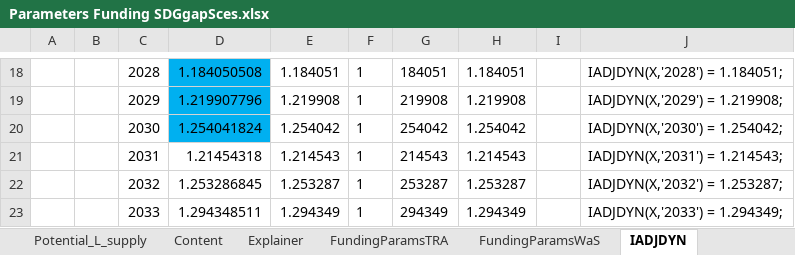
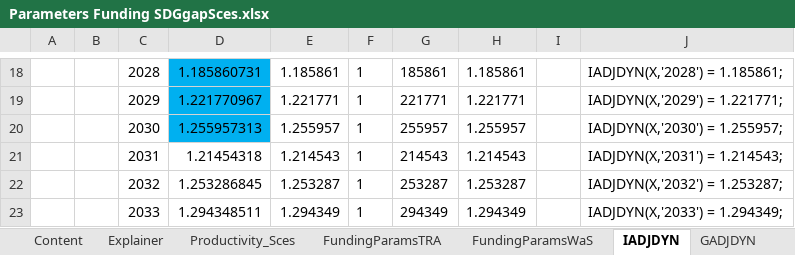
Before and after one commit to JulesChristian/SATIMGE, an Excel workbook: WB-infrastructure/Parameters Funding SDGgapSces.xlsx, sheet IADJDYN, drawn as a sheet; only a part is shown, gaps mark what is left out; values as stored, in another font and other column widths than the file's, no borders; the diff covers the shown part only; the diff names each change by its address in the sheet, - before the commit and + after, or states it on an @@ line.

```diff
--- a/WB-infrastructure/Parameters Funding SDGgapSces.xlsx (sheet IADJDYN)
+++ b/WB-infrastructure/Parameters Funding SDGgapSces.xlsx (sheet IADJDYN)
-D18: 1.184050508
+D18: 1.185860731
-E18: 1.184051
+E18: 1.185861
-G18: 184051
+G18: 185861
-H18: 1.184051
+H18: 1.185861
-J18: IADJDYN(X,'2028') = 1.184051;
+J18: IADJDYN(X,'2028') = 1.185861;
-D19: 1.219907796
+D19: 1.221770967
-E19: 1.219908
+E19: 1.221771
-G19: 219908
+G19: 221771
-H19: 1.219908
+H19: 1.221771
-J19: IADJDYN(X,'2029') = 1.219908;
+J19: IADJDYN(X,'2029') = 1.221771;
-D20: 1.254041824
+D20: 1.255957313
-E20: 1.254042
+E20: 1.255957
-G20: 254042
+G20: 255957
-H20: 1.254042
+H20: 1.255957
-J20: IADJDYN(X,'2030') = 1.254042;
+J20: IADJDYN(X,'2030') = 1.255957;
```
Also changed, not shown: 30 edited cells elsewhere in this sheet, sheet FundingParamsTRA, sheet FundingParamsWaS, sheet GADJDYN, sheet Productivity_Sces, sheet NOYKFACTOR, other sheet tabs, formulas that keep their value, hidden cells, CGE/2simulation_SDGgapSces.xlsx, 23 other files.
